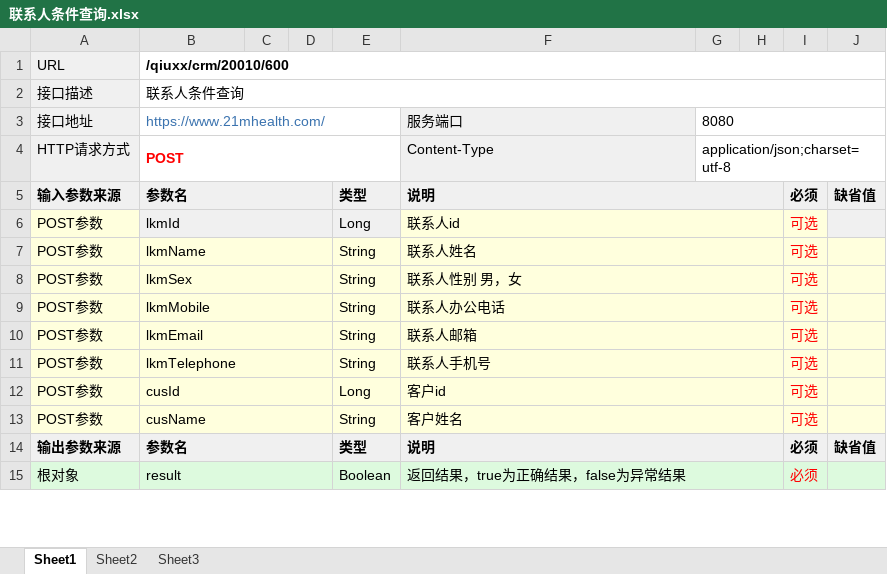
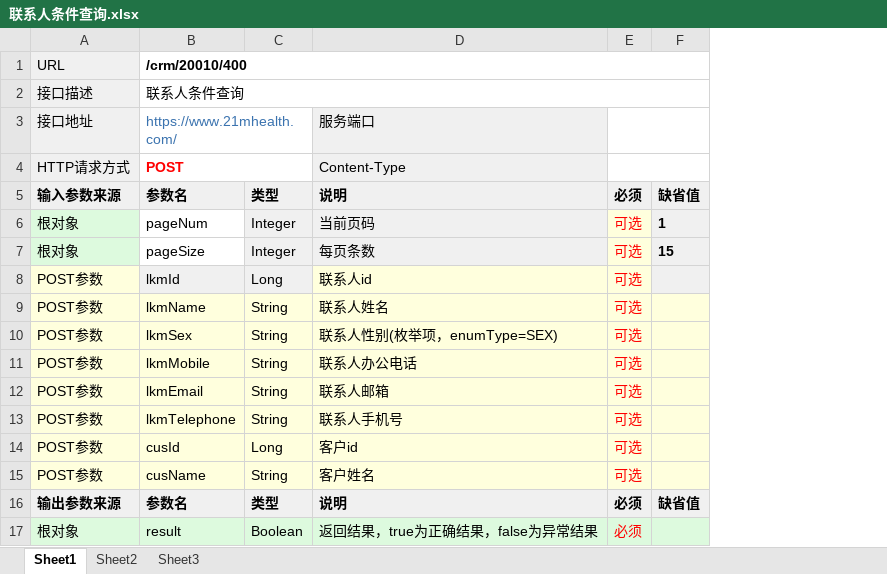
Before and after one commit to qiuxx404/qiuxx-project-confluence, an Excel workbook: crm接口文档/联系人管理/联系人条件查询.xlsx, sheet Sheet1, drawn as a sheet; only a part is shown; values as stored, in another font and other column widths than the file's, no borders; removed rows and columns are numbered as before the commit, all else as after; the diff covers the shown part only; the diff names each change by its address in the sheet, - before the commit and + after, or states it on an @@ line.

```diff
--- a/crm接口文档/联系人管理/联系人条件查询.xlsx (sheet Sheet1)
+++ b/crm接口文档/联系人管理/联系人条件查询.xlsx (sheet Sheet1)
-column C, empty
-column D, empty
-column G, rows 3-4: 8080 | application/json;charset=utf-8
-column H, empty
-B1: /qiuxx/crm/20010/600
+B1: /crm/20010/400
+E3:F3 merged
+E4:F4 merged
-B5:D5 merged
-F5:H5 merged
+row 6: 根对象 | pageNum | Integer | 当前页码 | 可选 | 1
+row 7: 根对象 | pageSize | Integer | 每页条数 | 可选 | 15
-B6:D6 merged
-F6:H6 merged
-B7:D7 merged
-F7:H7 merged
-B8:D8 merged
-D10: 联系人性别 男，女
+D10: 联系人性别(枚举项，enumType=SEX)
-F8:H8 merged
-B9:D9 merged
-F9:H9 merged
-B10:D10 merged
-F10:H10 merged
-B11:D11 merged
-F11:H11 merged
-B12:D12 merged
-F12:H12 merged
-B13:D13 merged
-F13:H13 merged
-B14:D14 merged
-F14:H14 merged
-B15:D15 merged
-F15:H15 merged
```
Also changed, not shown: 9 added rows, 11 edited cells, cell formats and merged cells elsewhere in this sheet, crm接口文档/联系人管理/保存联系人信息.xlsx, crm接口文档/联系人管理/修改联系人信息.xlsx, 3 other files.
